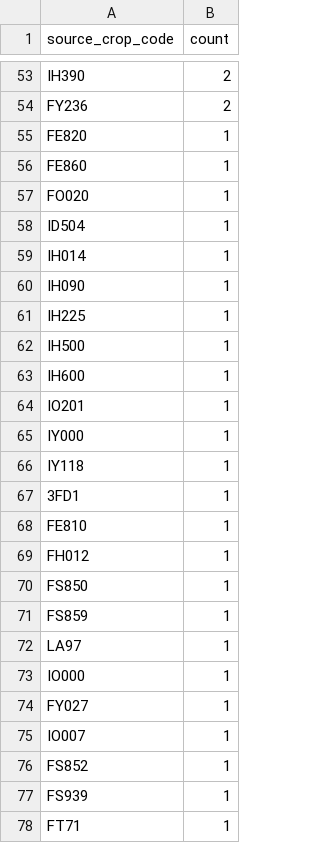
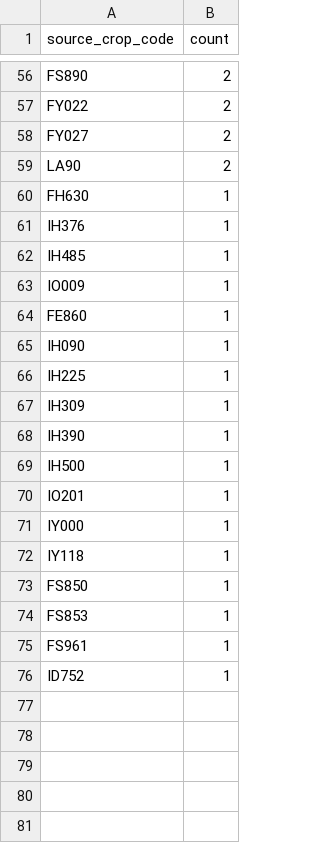
Before and after one commit to junborisproject0207-collab/vege-price-backend, a CSV file: output/unmatched_top_codes.csv, drawn as a sheet; only a part is shown, gaps mark what is left out; removed rows and columns are numbered as before the commit, all else as after; the diff covers the shown part only; the diff names each change by its address in the sheet, - before the commit and + after, or states it on an @@ line.

```diff
--- a/output/unmatched_top_codes.csv
+++ b/output/unmatched_top_codes.csv
-A56 (source_crop_code): IH390
+A56 (source_crop_code): FS890
-A57 (source_crop_code): FY236
+A57 (source_crop_code): FY022
+row 58: FY027 | 2
+row 59: LA90 | 2
-A60 (source_crop_code): FE820
+A60 (source_crop_code): FH630
+row 61: IH376 | 1
+row 62: IH485 | 1
+row 63: IO009 | 1
-row 57: FO020 | 1
-row 58: ID504 | 1
-row 59: IH014 | 1
+row 67: IH309 | 1
+row 68: IH390 | 1
-row 63: IH600 | 1
-row 67: 3FD1 | 1
-row 68: FE810 | 1
-row 69: FH012 | 1
-A74 (source_crop_code): FS859
+A74 (source_crop_code): FS853
-row 72: LA97 | 1
-row 73: IO000 | 1
-row 74: FY027 | 1
-row 75: IO007 | 1
-row 76: FS852 | 1
-A75 (source_crop_code): FS939
+A75 (source_crop_code): FS961
-A76 (source_crop_code): FT71
+A76 (source_crop_code): ID752
```
Also changed, not shown: 17 added rows, 14 removed rows and 25 edited cells elsewhere in this file, output/unmatched_price_items.csv, output/unmatched_top_names.csv, 9 other files.
